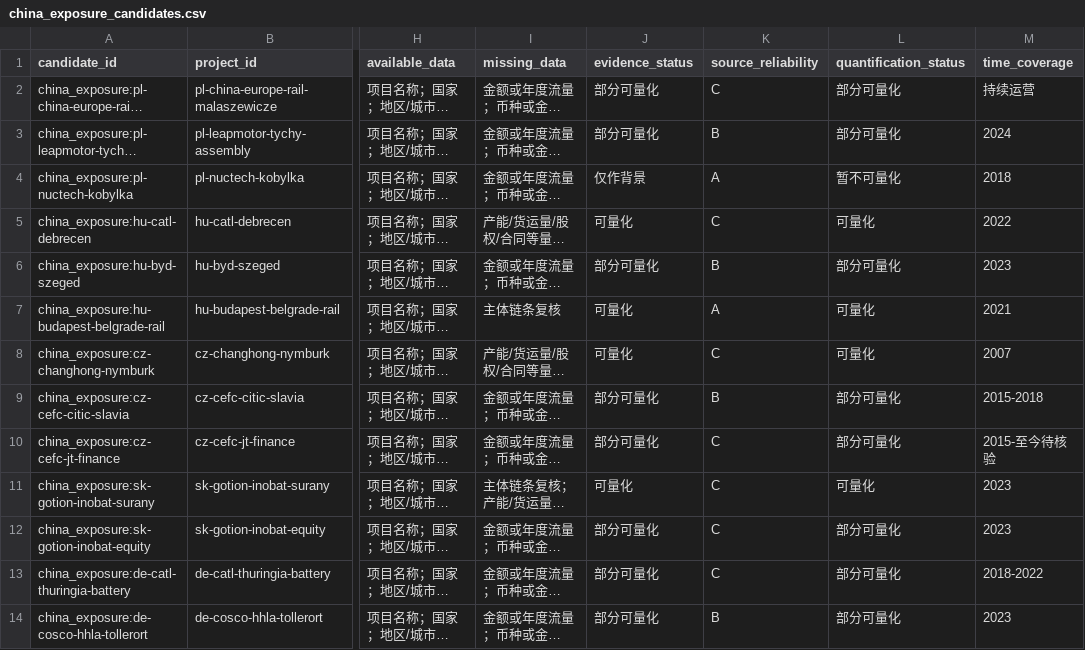
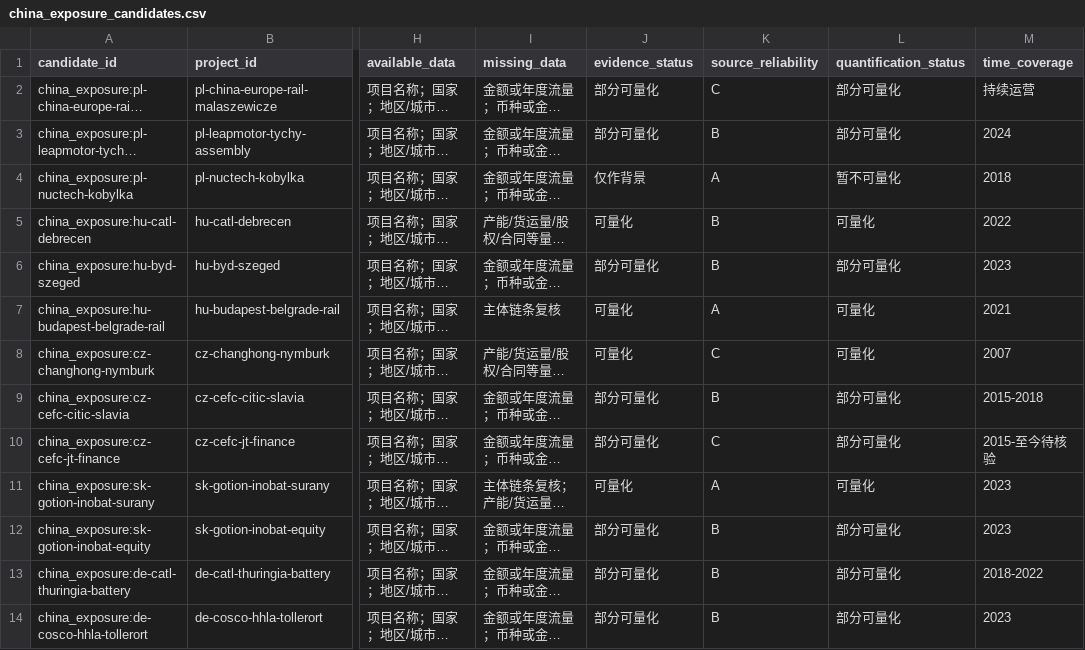
Before and after one commit to hui-sallai/central-europe-political-atlas, a CSV file: public/research-data/china_exposure_candidates.csv, drawn as a sheet; only a part is shown, gaps mark what is left out; long unchanged cells end in …; the diff names each change by its address in the sheet, - before the commit and + after, or states it on an @@ line.

```diff
--- a/public/research-data/china_exposure_candidates.csv
+++ b/public/research-data/china_exposure_candidates.csv
-K5 (source_reliability): C
+K5 (source_reliability): B
-K11 (source_reliability): C
+K11 (source_reliability): A
-K12:K13 (source_reliability): C
+K12:K13 (source_reliability): B
```
Also changed, not shown: public/research-data/china_exposure_variables.csv, public/research-data/china_project_coverage_audit.csv, 37 other files.
